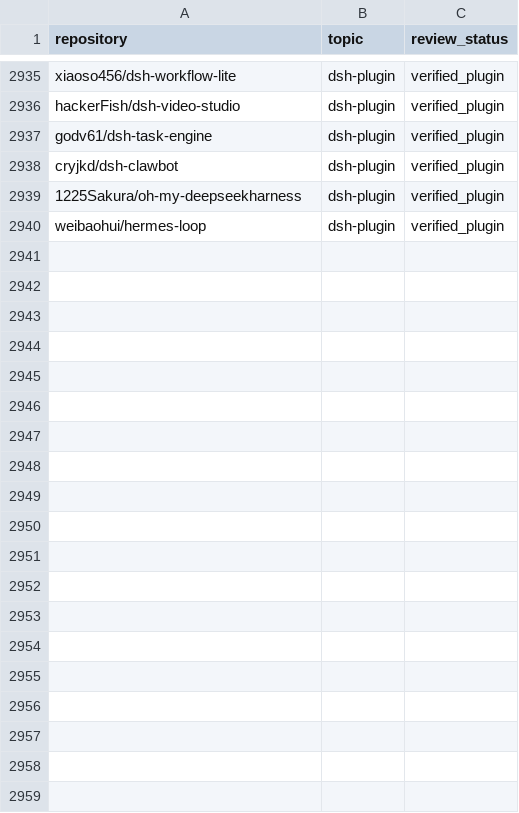
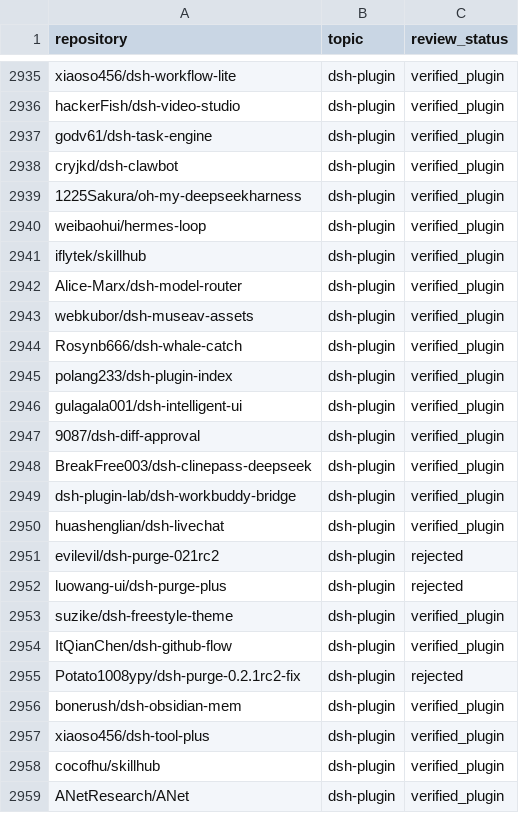
Before and after one commit to 0352FL/awesome-dsh-plugins, a CSV file: data/dsh-plugin-topic-candidates.csv, drawn as a sheet; only a part is shown, gaps mark what is left out; the diff covers the shown part only.

Commit message:
chore: refresh DSH plugin topic catalog (2026-10-21)

```diff
--- a/data/dsh-plugin-topic-candidates.csv
+++ b/data/dsh-plugin-topic-candidates.csv
@@ -2940 +2940,20 @@ cryjkd/dsh-clawbot,dsh-plugin,verified_plugin
 weibaohui/hermes-loop,dsh-plugin,verified_plugin
+iflytek/skillhub,dsh-plugin,verified_plugin
+Alice-Marx/dsh-model-router,dsh-plugin,verified_plugin
+webkubor/dsh-museav-assets,dsh-plugin,verified_plugin
+Rosynb666/dsh-whale-catch,dsh-plugin,verified_plugin
+polang233/dsh-plugin-index,dsh-plugin,verified_plugin
+gulagala001/dsh-intelligent-ui,dsh-plugin,verified_plugin
+9087/dsh-diff-approval,dsh-plugin,verified_plugin
+BreakFree003/dsh-clinepass-deepseek,dsh-plugin,verified_plugin
+dsh-plugin-lab/dsh-workbuddy-bridge,dsh-plugin,verified_plugin
+huashenglian/dsh-livechat,dsh-plugin,verified_plugin
+evilevil/dsh-purge-021rc2,dsh-plugin,rejected
+luowang-ui/dsh-purge-plus,dsh-plugin,rejected
+suzike/dsh-freestyle-theme,dsh-plugin,verified_plugin
+ItQianChen/dsh-github-flow,dsh-plugin,verified_plugin
+Potato1008ypy/dsh-purge-0.2.1rc2-fix,dsh-plugin,rejected
+bonerush/dsh-obsidian-mem,dsh-plugin,verified_plugin
+xiaoso456/dsh-tool-plus,dsh-plugin,verified_plugin
+cocofhu/skillhub,dsh-plugin,verified_plugin
+ANetResearch/ANet,dsh-plugin,verified_plugin
```
Also changed, not shown: 11 added rows elsewhere in this file, 25 other files.
